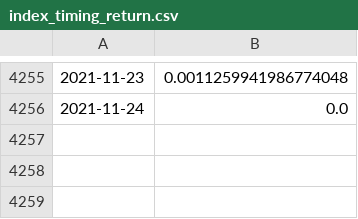
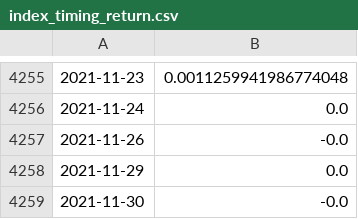
Before and after one commit to samueljuanp/investment_analysis, a CSV file: strategies/index_timing_return.csv, drawn as a sheet; only a part is shown, gaps mark what is left out; the diff names each change by its address in the sheet, - before the commit and + after, or states it on an @@ line.

```diff
--- a/strategies/index_timing_return.csv
+++ b/strategies/index_timing_return.csv
+row 4257: 2021-11-26 | -0.0
+row 4258: 2021-11-29 | 0.0
+row 4259: 2021-11-30 | -0.0
```
Also changed, not shown: 1 other file.
